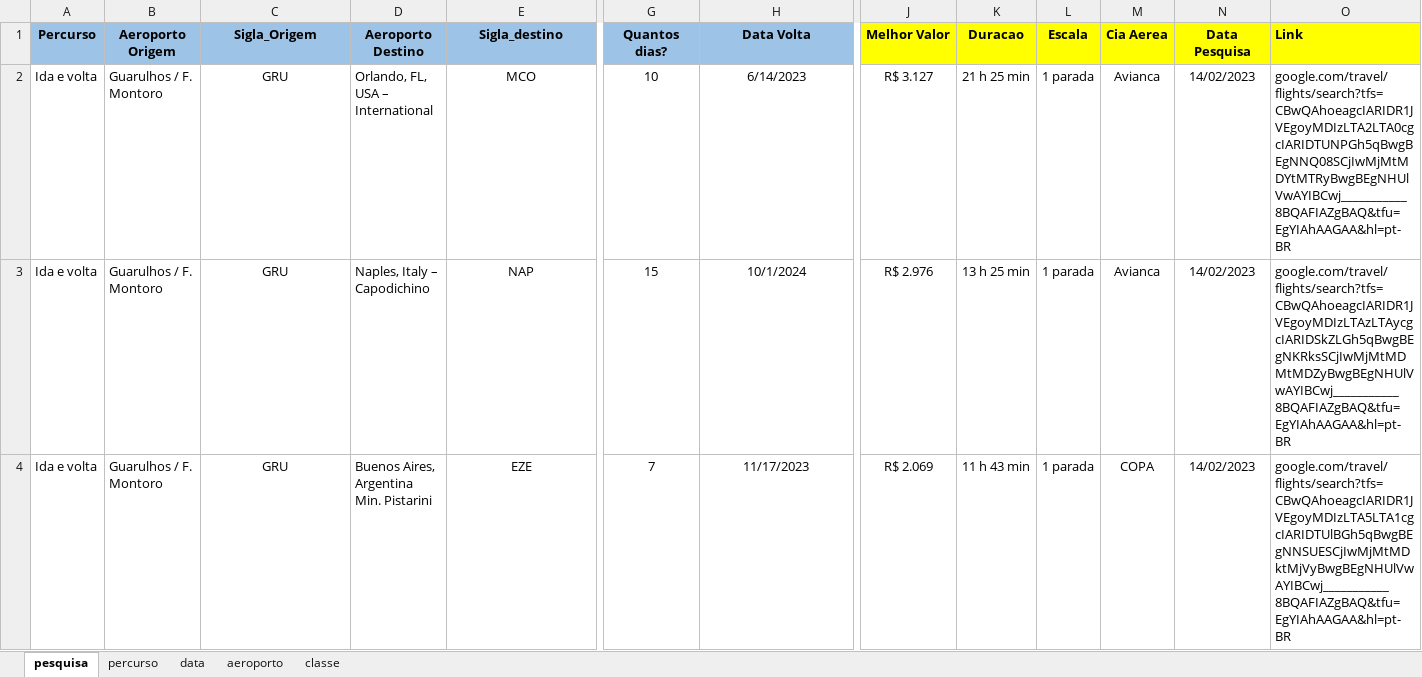
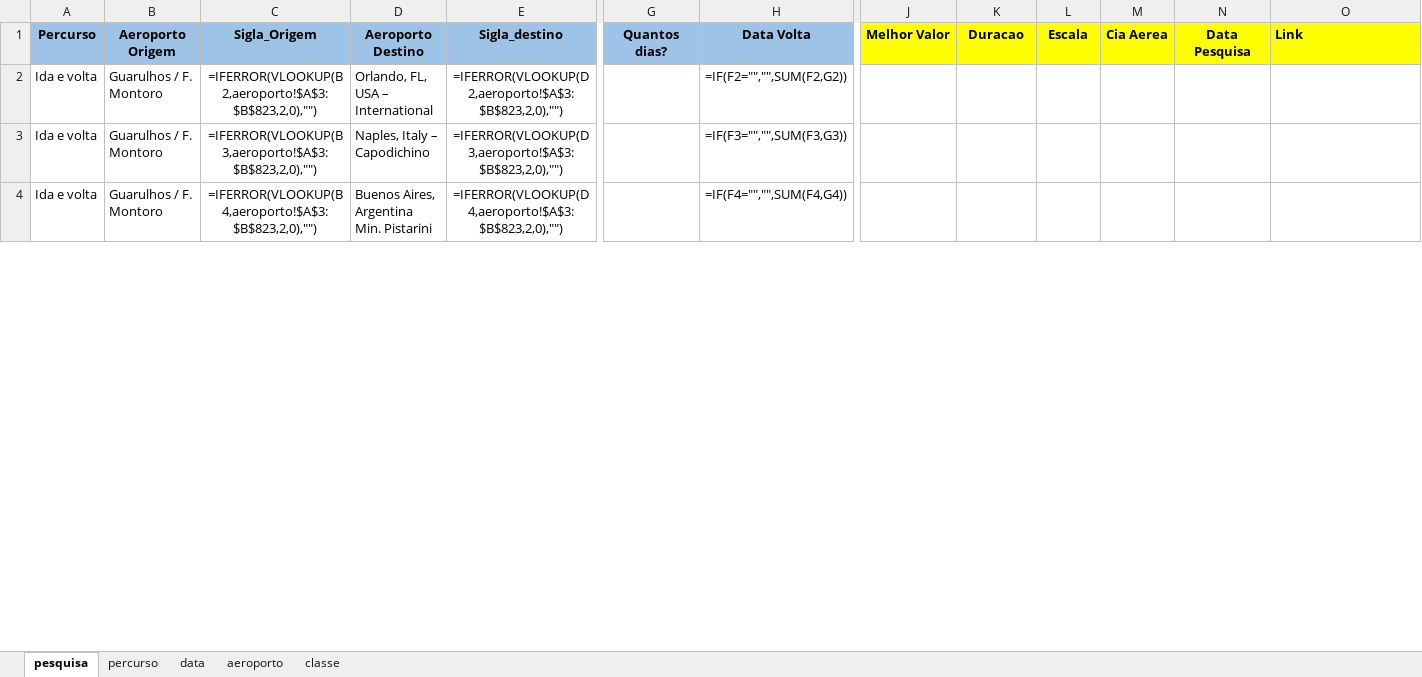
Before and after one commit to maurovmorais/googleFlight, an Excel workbook: Data/Input/Dados.xlsm, sheet pesquisa, drawn as a sheet; only a part is shown, gaps mark what is left out; values as stored, in another font and other column widths than the file's, no borders; formulas without a stored value are shown as written; charts and pictures and conditional formats not drawn; the diff covers the shown part only; the diff names each change by its address in the sheet, - before the commit and + after, or states it on an @@ line.

```diff
--- a/Data/Input/Dados.xlsm (sheet pesquisa)
+++ b/Data/Input/Dados.xlsm (sheet pesquisa)
-C2 (Sigla_Origem): GRU
+C2 (Sigla_Origem): =IFERROR(VLOOKUP(B2,aeroporto!$A$3:$B$823,2,0),"")
-E2 (Sigla_destino): MCO
+E2 (Sigla_destino): =IFERROR(VLOOKUP(D2,aeroporto!$A$3:$B$823,2,0),"")
-G2 (Quantos dias?): 10
+G2 (Quantos dias?): (empty)
-H2 (Data Volta): 6/14/2023
+H2 (Data Volta): =IF(F2="","",SUM(F2,G2))
-J2 (Melhor Valor): R$ 3.127
+J2 (Melhor Valor): (empty)
-K2 (Duracao): 21 h 25 min
+K2 (Duracao): (empty)
-L2:L4 (Escala): 1 parada
+L2:L4 (Escala): (empty)
-M2:M3 (Cia Aerea): Avianca
+M2:M3 (Cia Aerea): (empty)
-N2:N4 (Data Pesquisa): 14/02/2023
+N2:N4 (Data Pesquisa): (empty)
-O2 (Link): google.com/travel/flights/search?tfs=CBwQAhoeagcIARIDR1JVEgoyMDIzLTA2LTA0cgcIARIDTUNPGh5qBwgBEgNNQ08SCjIwMjMtMDYtMTRyBwgBEgNHUlVwAYIBCwj___________8BQAFIAZgBAQ&tfu=EgYIAhAAGAA&hl=pt-BR
+O2 (Link): (empty)
-C3 (Sigla_Origem): GRU
+C3 (Sigla_Origem): =IFERROR(VLOOKUP(B3,aeroporto!$A$3:$B$823,2,0),"")
-E3 (Sigla_destino): NAP
+E3 (Sigla_destino): =IFERROR(VLOOKUP(D3,aeroporto!$A$3:$B$823,2,0),"")
-G3 (Quantos dias?): 15
+G3 (Quantos dias?): (empty)
-H3 (Data Volta): 10/1/2024
+H3 (Data Volta): =IF(F3="","",SUM(F3,G3))
-J3 (Melhor Valor): R$ 2.976
+J3 (Melhor Valor): (empty)
-K3 (Duracao): 13 h 25 min
+K3 (Duracao): (empty)
-O3 (Link): google.com/travel/flights/search?tfs=CBwQAhoeagcIARIDR1JVEgoyMDIzLTAzLTAycgcIARIDSkZLGh5qBwgBEgNKRksSCjIwMjMtMDMtMDZyBwgBEgNHUlVwAYIBCwj___________8BQAFIAZgBAQ&tfu=EgYIAhAAGAA&hl=pt-BR
+O3 (Link): (empty)
-C4 (Sigla_Origem): GRU
+C4 (Sigla_Origem): =IFERROR(VLOOKUP(B4,aeroporto!$A$3:$B$823,2,0),"")
-E4 (Sigla_destino): EZE
+E4 (Sigla_destino): =IFERROR(VLOOKUP(D4,aeroporto!$A$3:$B$823,2,0),"")
-G4 (Quantos dias?): 7
+G4 (Quantos dias?): (empty)
-H4 (Data Volta): 11/17/2023
+H4 (Data Volta): =IF(F4="","",SUM(F4,G4))
-J4 (Melhor Valor): R$ 2.069
+J4 (Melhor Valor): (empty)
-K4 (Duracao): 11 h 43 min
+K4 (Duracao): (empty)
-M4 (Cia Aerea): COPA
+M4 (Cia Aerea): (empty)
-O4 (Link): google.com/travel/flights/search?tfs=CBwQAhoeagcIARIDR1JVEgoyMDIzLTA5LTA1cgcIARIDTUlBGh5qBwgBEgNNSUESCjIwMjMtMDktMjVyBwgBEgNHUlVwAYIBCwj___________8BQAFIAZgBAQ&tfu=EgYIAhAAGAA&hl=pt-BR
+O4 (Link): (empty)
```
Also changed, not shown: 276 added rows and 10 edited cells elsewhere in this sheet, charts or pictures, Data/Config.xlsx, 2 other files.
